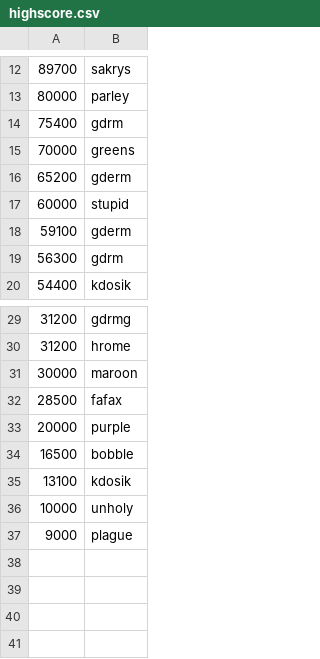
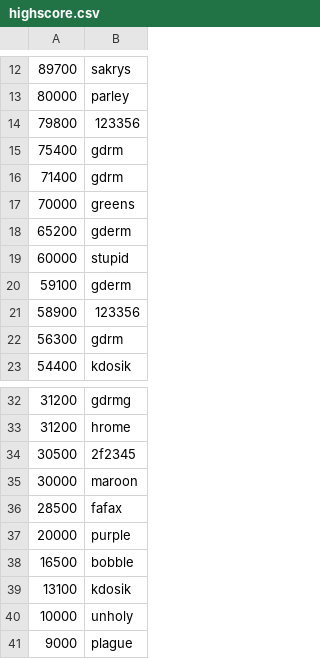
Before and after one commit to gdermog/invaders, a CSV file: highscore.csv, drawn as a sheet; only a part is shown, gaps mark what is left out; the diff names each change by its address in the sheet, - before the commit and + after, or states it on an @@ line.

```diff
--- a/highscore.csv
+++ b/highscore.csv
+row 14: 79800 | 123356
+row 16: 71400 | gdrm
+row 21: 58900 | 123356
+row 34: 30500 | 2f2345
```
Also changed, not shown: 16 other files.
